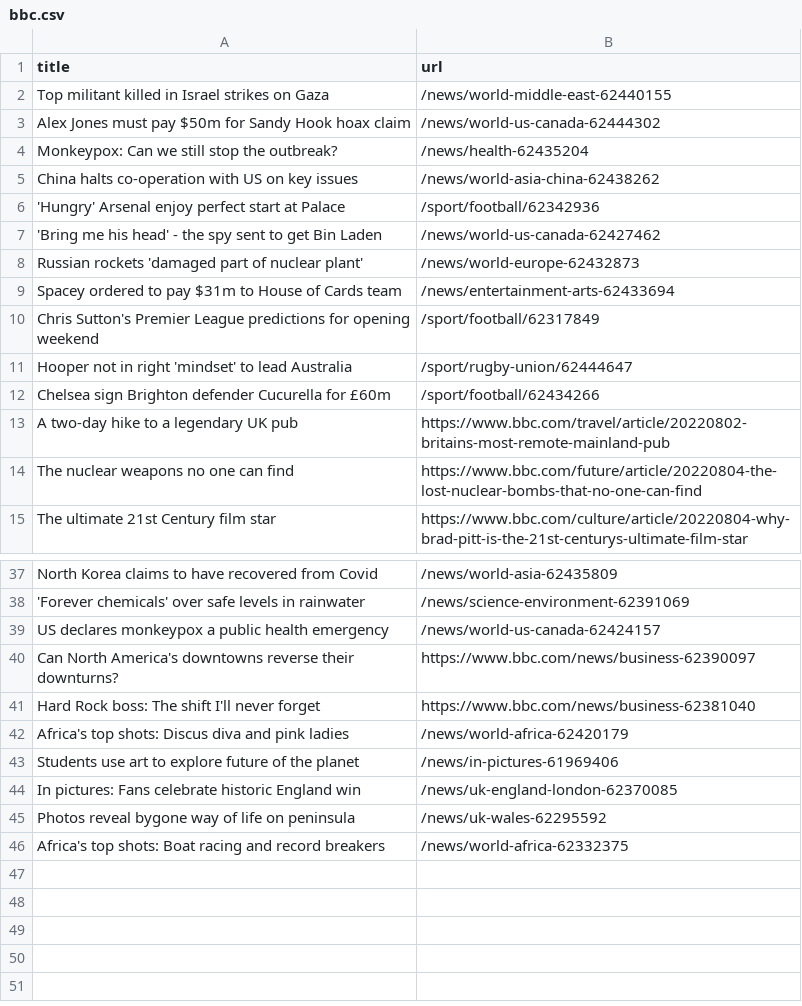
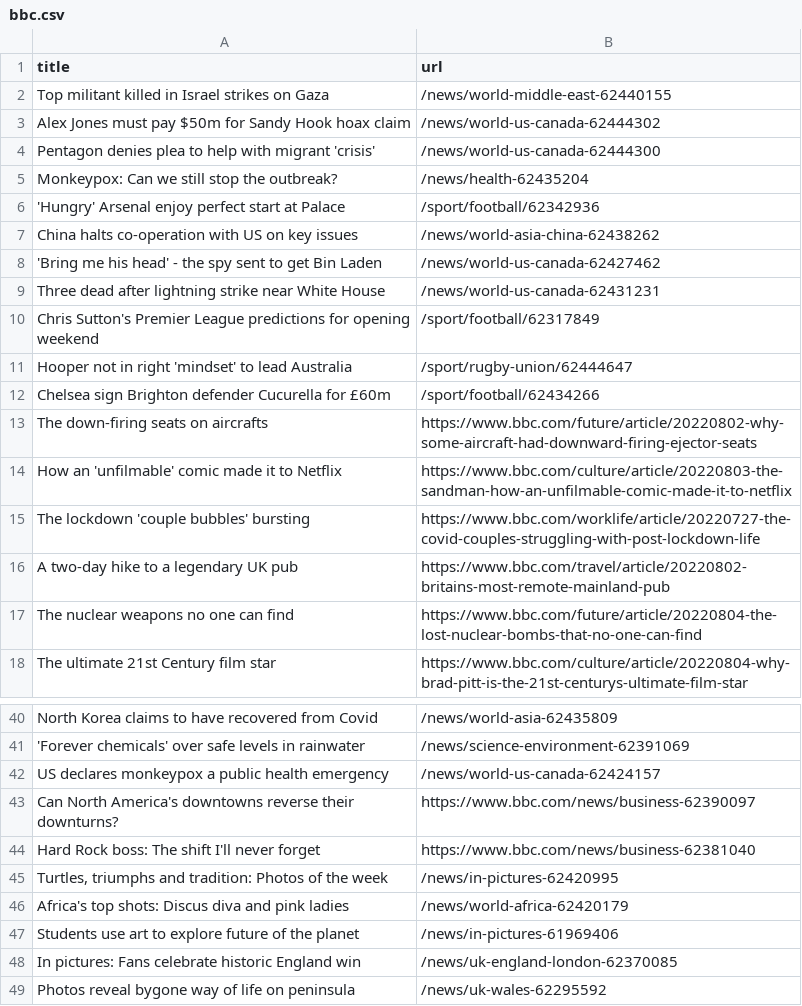
Before and after one commit to stanleydai/automatic-scraper, a CSV file: bbc.csv, drawn as a sheet; only a part is shown, gaps mark what is left out.

```diff
--- a/bbc.csv
+++ b/bbc.csv
@@ -3,8 +3,8 @@ Top militant killed in Israel strikes on Gaza,/news/world-middle-east-62440155
 Alex Jones must pay $50m for Sandy Hook hoax claim,/news/world-us-canada-62444302
+Pentagon denies plea to help with migrant 'crisis',/news/world-us-canada-62444300
 Monkeypox: Can we still stop the outbreak?,/news/health-62435204
+'Hungry' Arsenal enjoy perfect start at Palace,/sport/football/62342936
 China halts co-operation with US on key issues,/news/world-asia-china-62438262
-'Hungry' Arsenal enjoy perfect start at Palace,/sport/football/62342936
 'Bring me his head' - the spy sent to get Bin Laden,/news/world-us-canada-62427462
-Russian rockets 'damaged part of nuclear plant',/news/world-europe-62432873
-Spacey ordered to pay $31m to House of Cards team,/news/entertainment-arts-62433694
+Three dead after lightning strike near White House,/news/world-us-canada-62431231
 Chris Sutton's Premier League predictions for opening weekend,/sport/football/62317849
@@ -12,2 +12,5 @@ Hooper not in right 'mindset' to lead Australia,/sport/rugby-union/62444647
 Chelsea sign Brighton defender Cucurella for £60m,/sport/football/62434266
+The down-firing seats on aircrafts,https://www.bbc.com/future/article/20220802-why-some-aircraft-had-downward-firing-ejector-seats
+How an 'unfilmable' comic made it to Netflix,https://www.bbc.com/culture/article/20220803-the-sandman-how-an-unfilmable-comic-made-it-to-netflix
+The lockdown 'couple bubbles' bursting,https://www.bbc.com/worklife/article/20220727-the-covid-couples-struggling-with-post-lockdown-life
 A two-day hike to a legendary UK pub,https://www.bbc.com/travel/article/20220802-britains-most-remote-mainland-pub
@@ -41,2 +44,3 @@ Can North America's downtowns reverse their downturns?,https://www.bbc.com/news/
 Hard Rock boss: The shift I'll never forget,https://www.bbc.com/news/business-62381040
+"Turtles, triumphs and tradition: Photos of the week",/news/in-pictures-62420995
 Africa's top shots: Discus diva and pink ladies,/news/world-africa-62420179
@@ -45,2 +49 @@ In pictures: Fans celebrate historic England win,/news/uk-england-london-6237008
 Photos reveal bygone way of life on peninsula,/news/uk-wales-62295592
-Africa's top shots: Boat racing and record breakers,/news/world-africa-62332375
```
